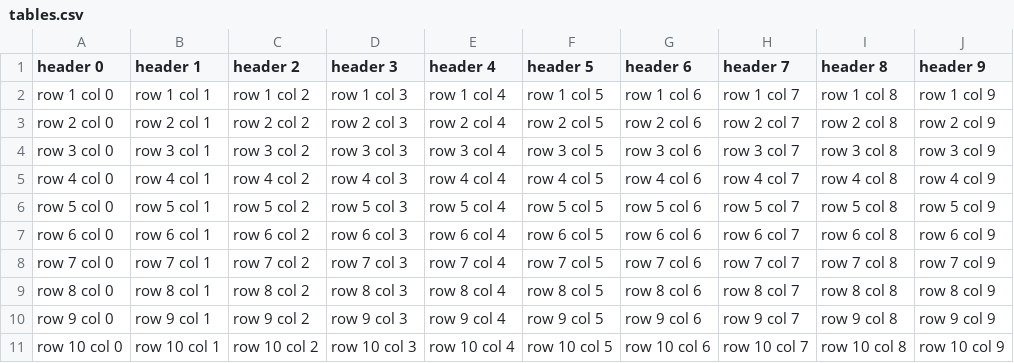
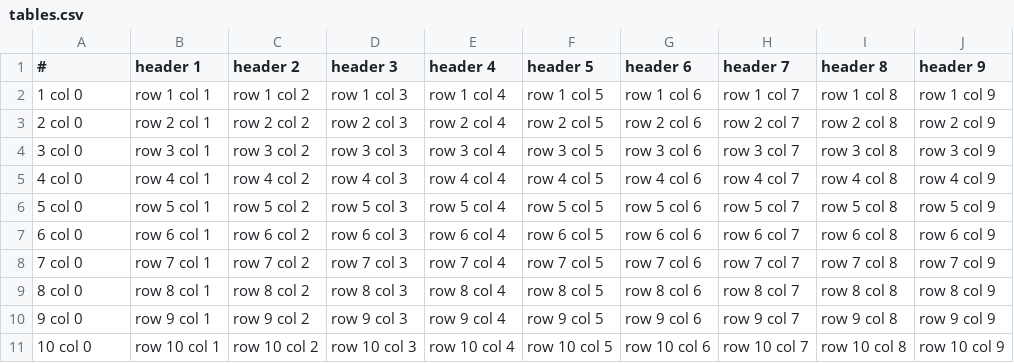
Before and after one commit to AlejandroJuarez98/MLEARNING20, a CSV file: tables.csv, drawn as a sheet.

Commit message:
Update tables.csv

```diff
--- a/tables.csv
+++ b/tables.csv
@@ -1,11 +1,11 @@
-header 0,header 1,header 2,header 3,header 4,header 5,header 6,header 7,header 8,header 9
-row 1 col 0,row 1 col 1,row 1 col 2,row 1 col 3,row 1 col 4,row 1 col 5,row 1 col 6,row 1 col 7,row 1 col 8,row 1 col 9
-row 2 col 0,row 2 col 1,row 2 col 2,row 2 col 3,row 2 col 4,row 2 col 5,row 2 col 6,row 2 col 7,row 2 col 8,row 2 col 9
-row 3 col 0,row 3 col 1,row 3 col 2,row 3 col 3,row 3 col 4,row 3 col 5,row 3 col 6,row 3 col 7,row 3 col 8,row 3 col 9
-row 4 col 0,row 4 col 1,row 4 col 2,row 4 col 3,row 4 col 4,row 4 col 5,row 4 col 6,row 4 col 7,row 4 col 8,row 4 col 9
-row 5 col 0,row 5 col 1,row 5 col 2,row 5 col 3,row 5 col 4,row 5 col 5,row 5 col 6,row 5 col 7,row 5 col 8,row 5 col 9
-row 6 col 0,row 6 col 1,row 6 col 2,row 6 col 3,row 6 col 4,row 6 col 5,row 6 col 6,row 6 col 7,row 6 col 8,row 6 col 9
-row 7 col 0,row 7 col 1,row 7 col 2,row 7 col 3,row 7 col 4,row 7 col 5,row 7 col 6,row 7 col 7,row 7 col 8,row 7 col 9
-row 8 col 0,row 8 col 1,row 8 col 2,row 8 col 3,row 8 col 4,row 8 col 5,row 8 col 6,row 8 col 7,row 8 col 8,row 8 col 9
-row 9 col 0,row 9 col 1,row 9 col 2,row 9 col 3,row 9 col 4,row 9 col 5,row 9 col 6,row 9 col 7,row 9 col 8,row 9 col 9
-row 10 col 0,row 10 col 1,row 10 col 2,row 10 col 3,row 10 col 4,row 10 col 5,row 10 col 6,row 10 col 7,row 10 col 8,row 10 col 9
+#,header 1,header 2,header 3,header 4,header 5,header 6,header 7,header 8,header 9
+1 col 0,row 1 col 1,row 1 col 2,row 1 col 3,row 1 col 4,row 1 col 5,row 1 col 6,row 1 col 7,row 1 col 8,row 1 col 9
+2 col 0,row 2 col 1,row 2 col 2,row 2 col 3,row 2 col 4,row 2 col 5,row 2 col 6,row 2 col 7,row 2 col 8,row 2 col 9
+3 col 0,row 3 col 1,row 3 col 2,row 3 col 3,row 3 col 4,row 3 col 5,row 3 col 6,row 3 col 7,row 3 col 8,row 3 col 9
+4 col 0,row 4 col 1,row 4 col 2,row 4 col 3,row 4 col 4,row 4 col 5,row 4 col 6,row 4 col 7,row 4 col 8,row 4 col 9
+5 col 0,row 5 col 1,row 5 col 2,row 5 col 3,row 5 col 4,row 5 col 5,row 5 col 6,row 5 col 7,row 5 col 8,row 5 col 9
+6 col 0,row 6 col 1,row 6 col 2,row 6 col 3,row 6 col 4,row 6 col 5,row 6 col 6,row 6 col 7,row 6 col 8,row 6 col 9
+7 col 0,row 7 col 1,row 7 col 2,row 7 col 3,row 7 col 4,row 7 col 5,row 7 col 6,row 7 col 7,row 7 col 8,row 7 col 9
+8 col 0,row 8 col 1,row 8 col 2,row 8 col 3,row 8 col 4,row 8 col 5,row 8 col 6,row 8 col 7,row 8 col 8,row 8 col 9
+9 col 0,row 9 col 1,row 9 col 2,row 9 col 3,row 9 col 4,row 9 col 5,row 9 col 6,row 9 col 7,row 9 col 8,row 9 col 9
+10 col 0,row 10 col 1,row 10 col 2,row 10 col 3,row 10 col 4,row 10 col 5,row 10 col 6,row 10 col 7,row 10 col 8,row 10 col 9
```
